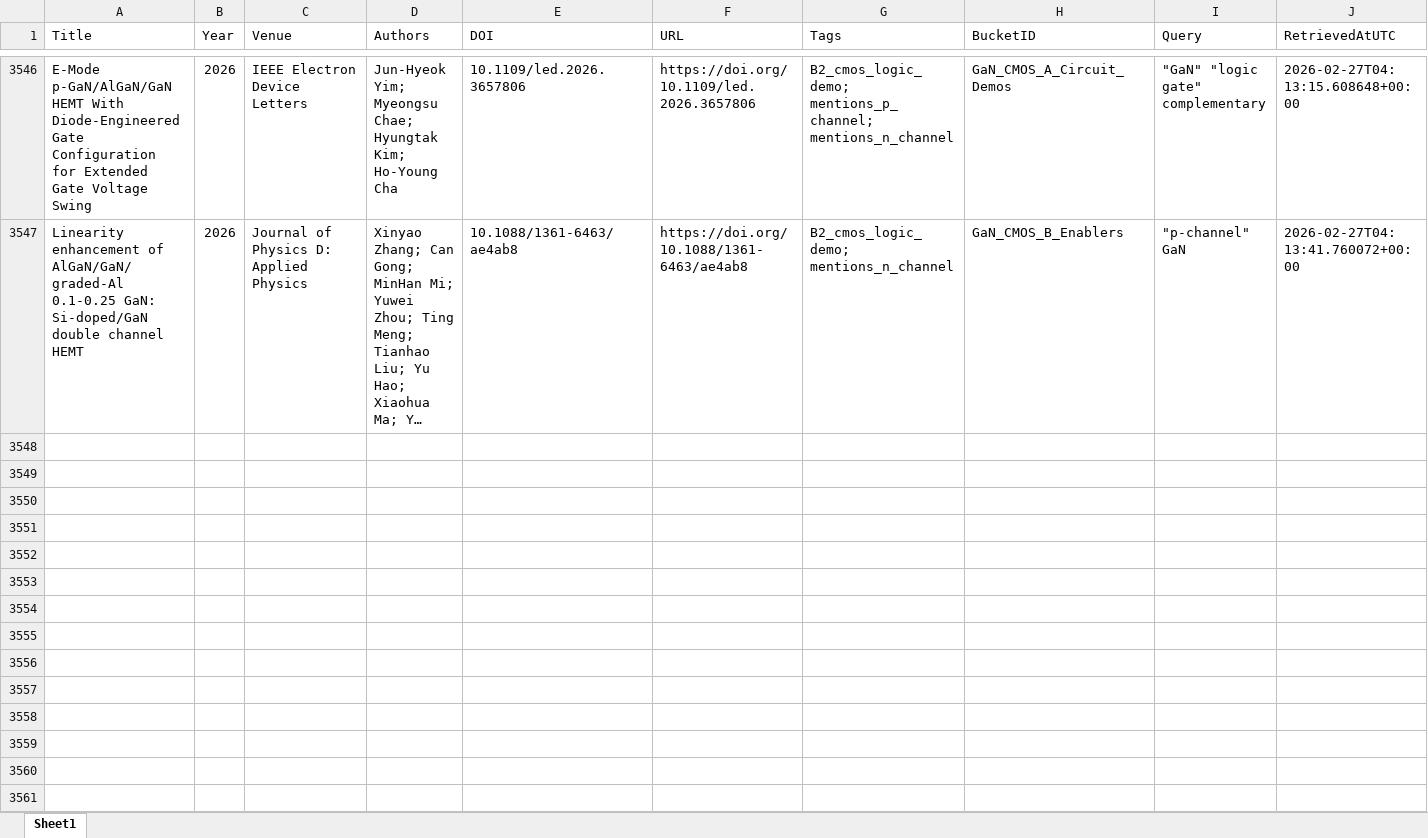
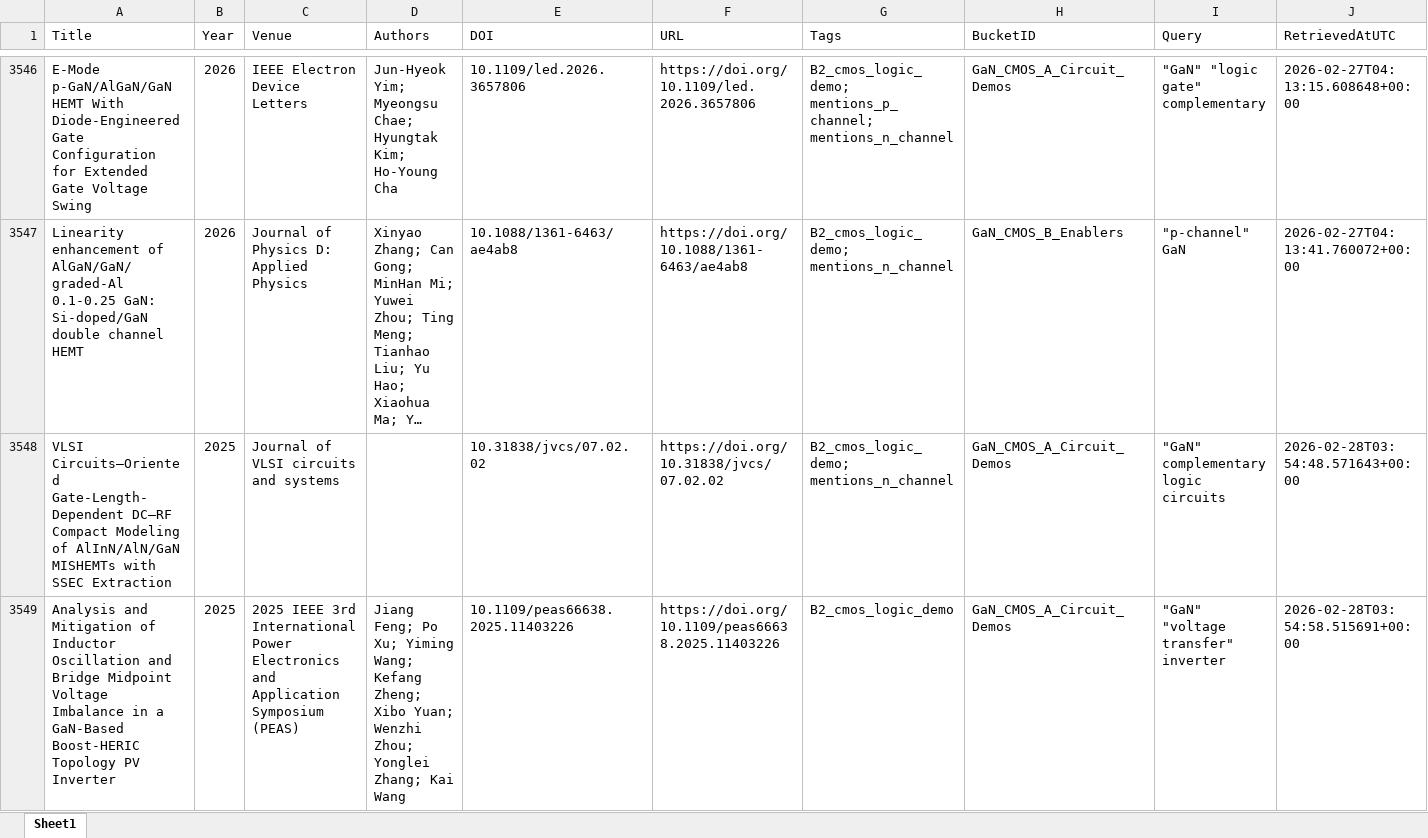
Before and after one commit to kainlulow/IKD_GaN_Project, an Excel workbook: 01_literature/IKD_Literature_Master.xlsx, sheet Sheet1, drawn as a sheet; only a part is shown, gaps mark what is left out; long unchanged cells end in …; values as stored, in another font and other column widths than the file's, no borders; rows hold the shown columns only; the diff covers the shown part only; the diff names each change by its address in the sheet, - before the commit and + after, or states it on an @@ line.

```diff
--- a/01_literature/IKD_Literature_Master.xlsx (sheet Sheet1)
+++ b/01_literature/IKD_Literature_Master.xlsx (sheet Sheet1)
+row 3548: VLSI Circuits–Oriented Gate-Length-Dependent DC–RF Compact Modeling of AlInN/AlN/GaN MISHEMTs with SSEC Extraction | 2025 | Journal of VLSI circuits and systems |  | 10.31838/jvcs/07.02.02 | https://doi.org/10.31838/jvcs/07.02.02 | B2_cmos_logic_demo; mentions_n_channel | GaN_CMOS_A_Circuit_Demos | "GaN" complementary logic circuits | 2026-02-28T03:54:48.571643+00:00
+row 3549: Analysis and Mitigation of Inductor Oscillation and Bridge Midpoint Voltage Imbalance in a GaN-Based Boost-HERIC Topology PV Inverter | 2025 | 2025 IEEE 3rd International Power Electronics and Application Symposium (PEAS) | Jiang Feng; Po Xu; Yiming Wang; Kefang Zheng; Xibo Yuan; Wenzhi Zhou; Yonglei Zhang; Kai Wang | 10.1109/peas66638.2025.11403226 | https://doi.org/10.1109/peas66638.2025.11403226 | B2_cmos_logic_demo | GaN_CMOS_A_Circuit_Demos | "GaN" "voltage transfer" inverter | 2026-02-28T03:54:58.515691+00:00
```
Also changed, not shown: 6 added rows elsewhere in this sheet, 01_literature/IKD_ReviewQueue.xlsx, 02_reports/node_b/NodeB_Candidates_ReviewQueue.xlsx, 3 other files.
